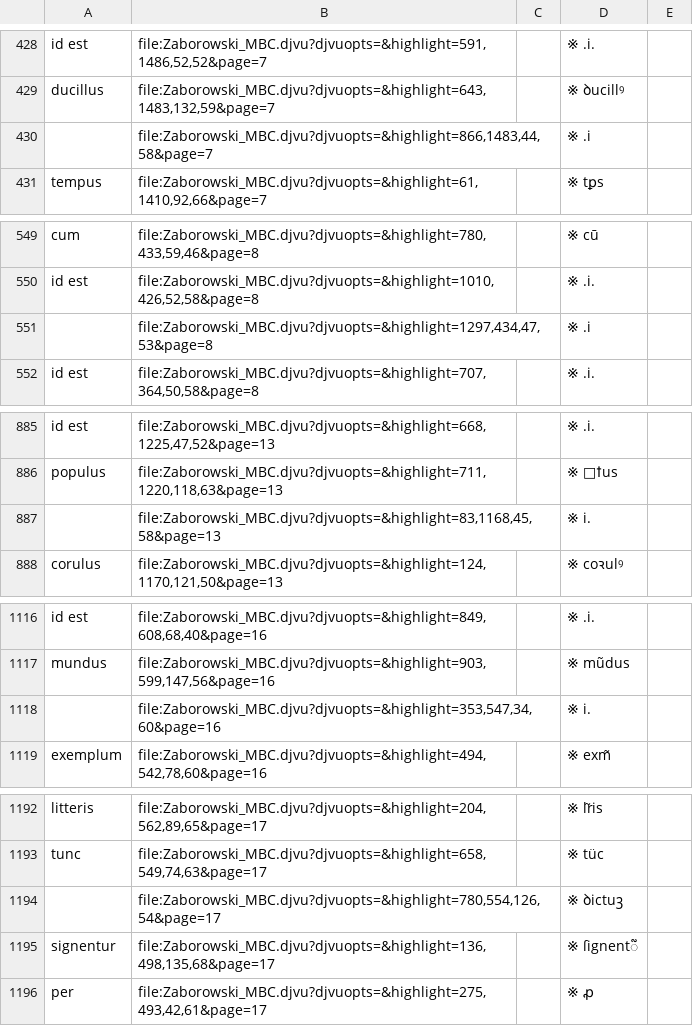
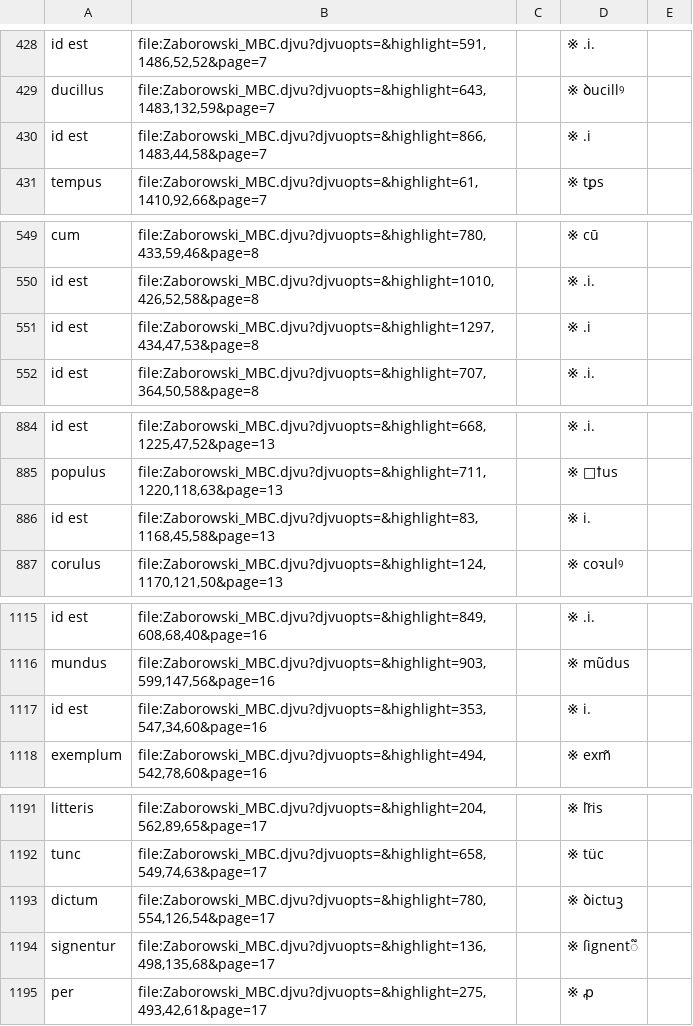
Before and after one commit to jsbien/Zaborowski-index4djview, a CSV file: ZaborowskiAi.csv, drawn as a sheet; only a part is shown, gaps mark what is left out; the diff covers the shown part only.

```diff
--- a/ZaborowskiAi.csv
+++ b/ZaborowskiAi.csv
@@ -429,3 +429,3 @@ id est;file:Zaborowski_MBC.djvu?djvuopts=&highlight=591,1486,52,52&page=7;;※ .
 ducillus;file:Zaborowski_MBC.djvu?djvuopts=&highlight=643,1483,132,59&page=7;;※ ꝺucillꝰ
-;file:Zaborowski_MBC.djvu?djvuopts=&highlight=866,1483,44,58&page=7;;※ .i
+id est;file:Zaborowski_MBC.djvu?djvuopts=&highlight=866,1483,44,58&page=7;;※ .i
 tempus;file:Zaborowski_MBC.djvu?djvuopts=&highlight=61,1410,92,66&page=7;;※ tꝑs
@@ -550,3 +550,3 @@ cum;file:Zaborowski_MBC.djvu?djvuopts=&highlight=780,433,59,46&page=8;;※ cū
 id est;file:Zaborowski_MBC.djvu?djvuopts=&highlight=1010,426,52,58&page=8;;※ .i.
-;file:Zaborowski_MBC.djvu?djvuopts=&highlight=1297,434,47,53&page=8;;※ .i
+id est;file:Zaborowski_MBC.djvu?djvuopts=&highlight=1297,434,47,53&page=8;;※ .i
 id est;file:Zaborowski_MBC.djvu?djvuopts=&highlight=707,364,50,58&page=8;;※ .i.
@@ -886,3 +885,3 @@ id est;file:Zaborowski_MBC.djvu?djvuopts=&highlight=668,1225,47,52&page=13;;※
 populus;file:Zaborowski_MBC.djvu?djvuopts=&highlight=711,1220,118,63&page=13;;※ ꝉus
-;file:Zaborowski_MBC.djvu?djvuopts=&highlight=83,1168,45,58&page=13;;※ i.
+id est;file:Zaborowski_MBC.djvu?djvuopts=&highlight=83,1168,45,58&page=13;;※ i.
 corulus;file:Zaborowski_MBC.djvu?djvuopts=&highlight=124,1170,121,50&page=13;;※ coꝛulꝰ
@@ -1117,3 +1116,3 @@ id est;file:Zaborowski_MBC.djvu?djvuopts=&highlight=849,608,68,40&page=16;;※ .
 mundus;file:Zaborowski_MBC.djvu?djvuopts=&highlight=903,599,147,56&page=16;;※ mũdus
-;file:Zaborowski_MBC.djvu?djvuopts=&highlight=353,547,34,60&page=16;;※ i.
+id est;file:Zaborowski_MBC.djvu?djvuopts=&highlight=353,547,34,60&page=16;;※ i.
 exemplum;file:Zaborowski_MBC.djvu?djvuopts=&highlight=494,542,78,60&page=16;;※ exm̃
@@ -1193,3 +1192,3 @@ litteris;file:Zaborowski_MBC.djvu?djvuopts=&highlight=204,562,89,65&page=17;;※
 tunc;file:Zaborowski_MBC.djvu?djvuopts=&highlight=658,549,74,63&page=17;;※ tüc
-;file:Zaborowski_MBC.djvu?djvuopts=&highlight=780,554,126,54&page=17;;※ ꝺictuꝫ
+dictum;file:Zaborowski_MBC.djvu?djvuopts=&highlight=780,554,126,54&page=17;;※ ꝺictuꝫ
 signentur;file:Zaborowski_MBC.djvu?djvuopts=&highlight=136,498,135,68&page=17;;※ ſignent᷑
```
Also changed, not shown: 1 removed row and 12 edited cells elsewhere in this file.
